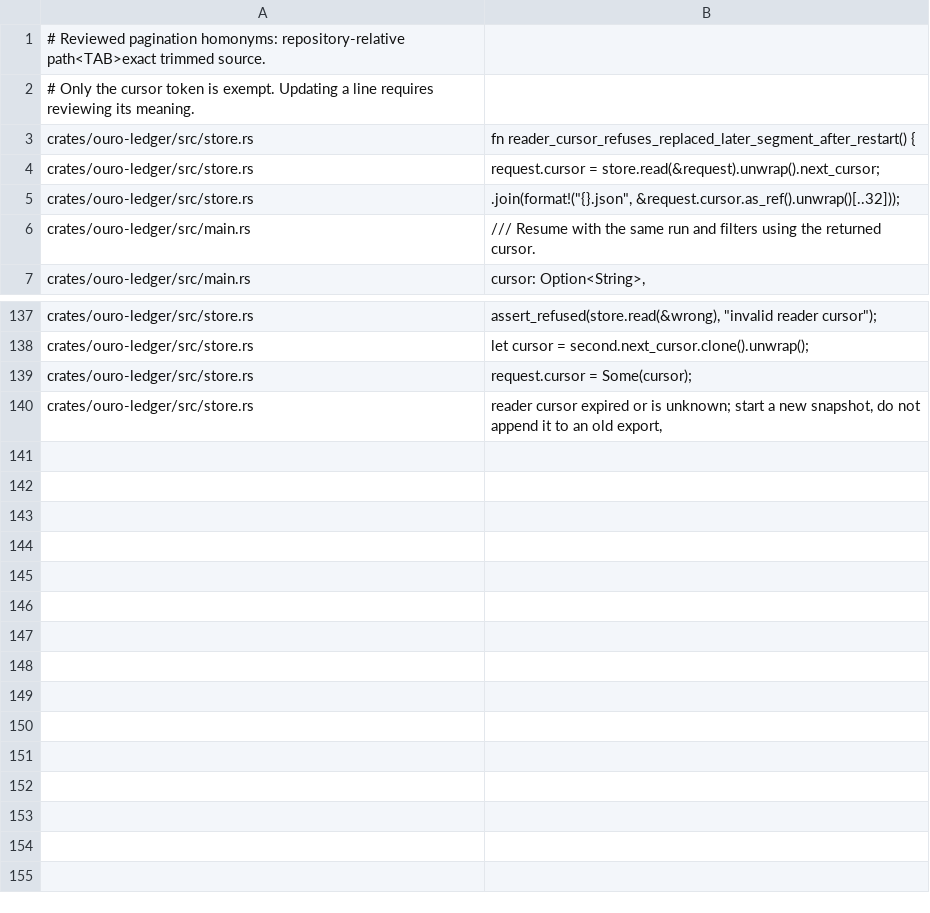
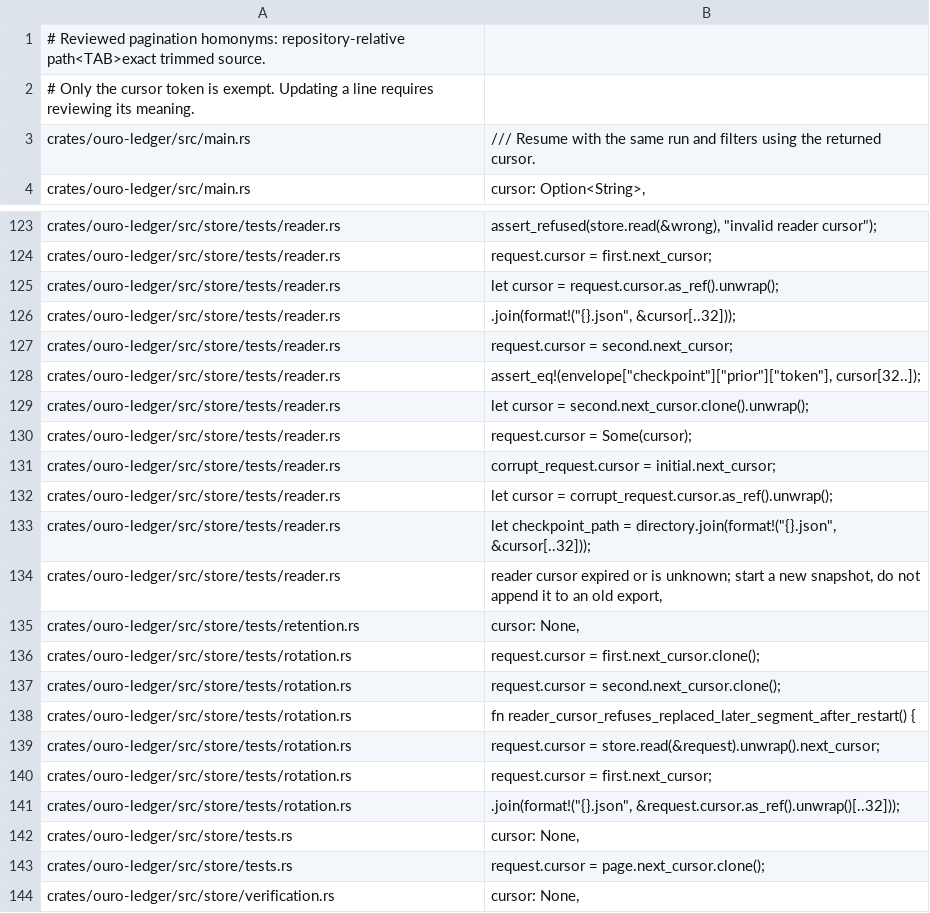
Before and after one commit to monocursive/ouroboros, a TSV file: crates/xtask/src/i02-cursor-homonyms.tsv, drawn as a sheet; only a part is shown, gaps mark what is left out; removed rows and columns are numbered as before the commit, all else as after; the diff covers the shown part only; the diff names each change by its address in the sheet, - before the commit and + after, or states it on an @@ line.

```diff
--- a/crates/xtask/src/i02-cursor-homonyms.tsv
+++ b/crates/xtask/src/i02-cursor-homonyms.tsv
-row 3: crates/ouro-ledger/src/store.rs | fn reader_cursor_refuses_replaced_later_segment_after_restart() {
-row 4: crates/ouro-ledger/src/store.rs | request.cursor = store.read(&request).unwrap().next_cursor;
-row 5: crates/ouro-ledger/src/store.rs | .join(format!("{}.json", &request.cursor.as_ref().unwrap()[..32]));
-A123: crates/ouro-ledger/src/store.rs
+A123: crates/ouro-ledger/src/store/tests/reader.rs
+row 124: crates/ouro-ledger/src/store/tests/reader.rs | request.cursor = first.next_cursor;
+row 125: crates/ouro-ledger/src/store/tests/reader.rs | let cursor = request.cursor.as_ref().unwrap();
+row 126: crates/ouro-ledger/src/store/tests/reader.rs | .join(format!("{}.json", &cursor[..32]));
+row 127: crates/ouro-ledger/src/store/tests/reader.rs | request.cursor = second.next_cursor;
+row 128: crates/ouro-ledger/src/store/tests/reader.rs | assert_eq!(envelope["checkpoint"]["prior"]["token"], cursor[32..]);
-A129:A130: crates/ouro-ledger/src/store.rs
+A129:A130: crates/ouro-ledger/src/store/tests/reader.rs
+row 131: crates/ouro-ledger/src/store/tests/reader.rs | corrupt_request.cursor = initial.next_cursor;
+row 132: crates/ouro-ledger/src/store/tests/reader.rs | let cursor = corrupt_request.cursor.as_ref().unwrap();
+row 133: crates/ouro-ledger/src/store/tests/reader.rs | let checkpoint_path = directory.join(format!("{}.json", &cursor[..32]));
-A134: crates/ouro-ledger/src/store.rs
+A134: crates/ouro-ledger/src/store/tests/reader.rs
+row 135: crates/ouro-ledger/src/store/tests/retention.rs | cursor: None,
+row 136: crates/ouro-ledger/src/store/tests/rotation.rs | request.cursor = first.next_cursor.clone();
+row 137: crates/ouro-ledger/src/store/tests/rotation.rs | request.cursor = second.next_cursor.clone();
+row 138: crates/ouro-ledger/src/store/tests/rotation.rs | fn reader_cursor_refuses_replaced_later_segment_after_restart() {
+row 139: crates/ouro-ledger/src/store/tests/rotation.rs | request.cursor = store.read(&request).unwrap().next_cursor;
+row 140: crates/ouro-ledger/src/store/tests/rotation.rs | request.cursor = first.next_cursor;
+row 141: crates/ouro-ledger/src/store/tests/rotation.rs | .join(format!("{}.json", &request.cursor.as_ref().unwrap()[..32]));
+row 142: crates/ouro-ledger/src/store/tests.rs | cursor: None,
+row 143: crates/ouro-ledger/src/store/tests.rs | request.cursor = page.next_cursor.clone();
+row 144: crates/ouro-ledger/src/store/verification.rs | cursor: None,
```
Also changed, not shown: 25 added rows and 36 removed rows elsewhere in this file, 1 other file.
